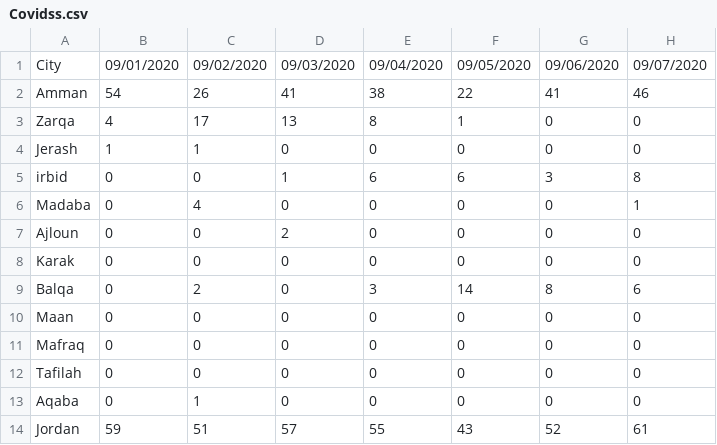
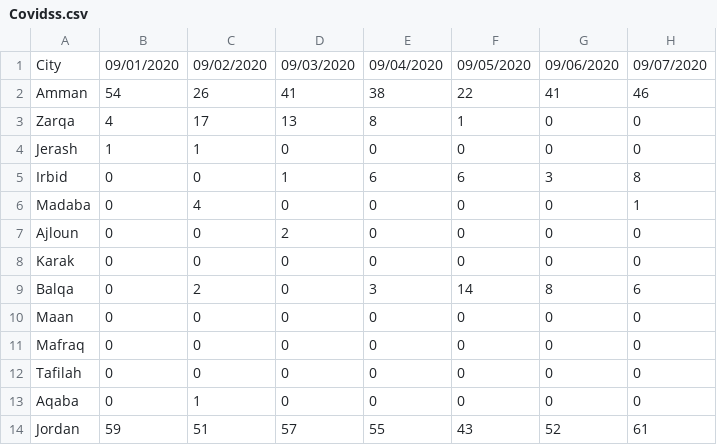
Before and after one commit to osamazalaf/covid19jordan, a CSV file: data/Covidss.csv, drawn as a sheet; only a part is shown; the diff names each change by its address in the sheet, - before the commit and + after, or states it on an @@ line.

Commit message:
Update Covidss.csv

```diff
--- a/data/Covidss.csv
+++ b/data/Covidss.csv
-A5: irbid
+A5: Irbid
```
